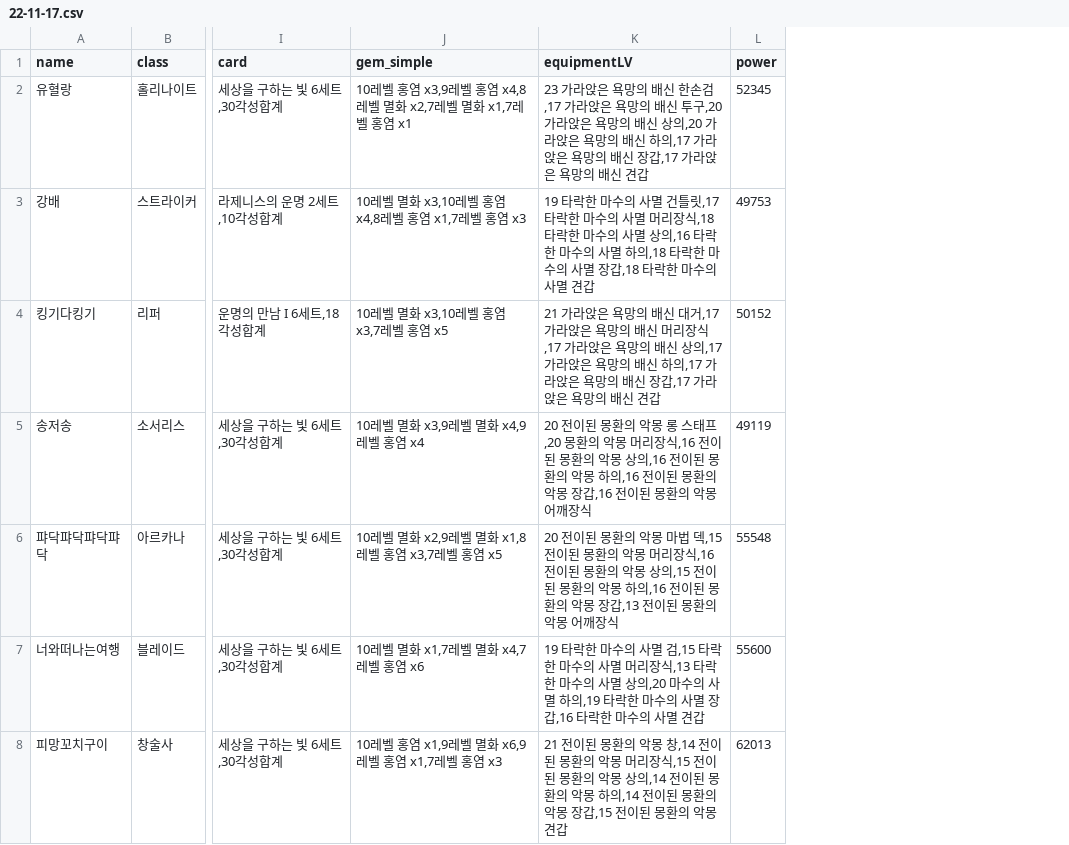
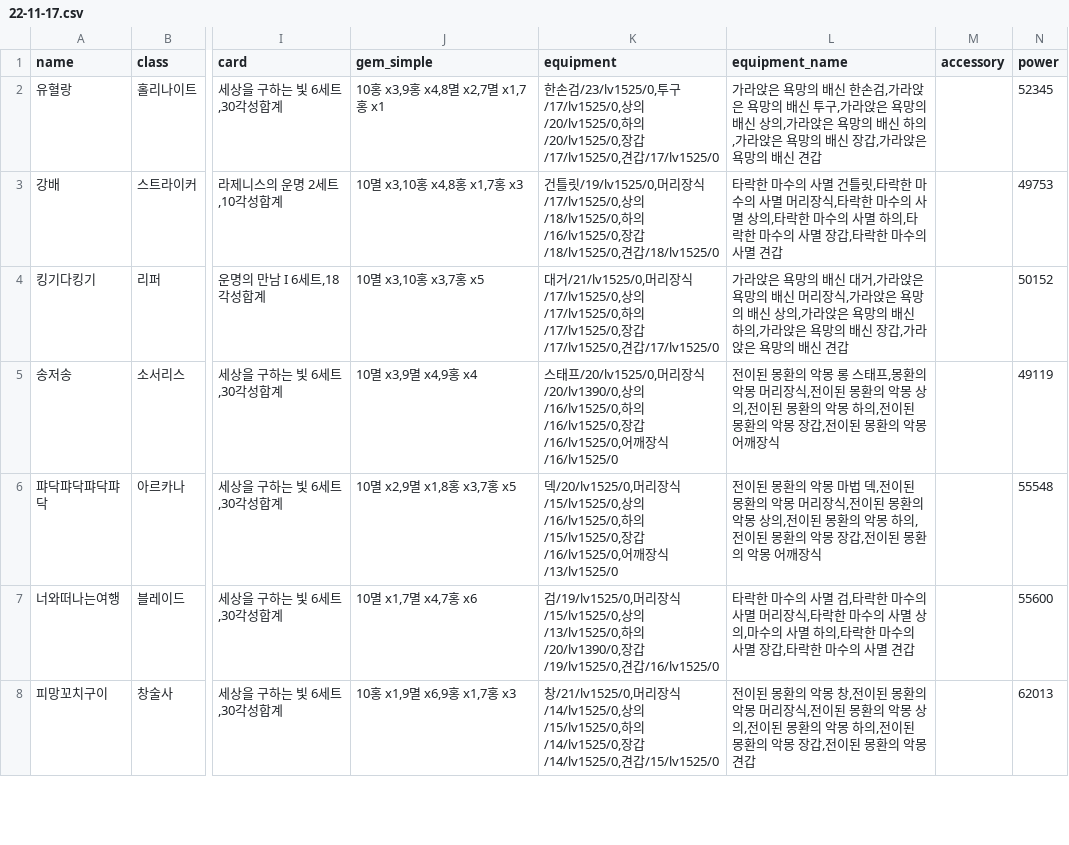
Before and after one commit to Remiing/lostarkday, a CSV file: _data/chart/22-11-17.csv, drawn as a sheet; only a part is shown, gaps mark what is left out; removed rows and columns are numbered as before the commit, all else as after; the diff covers the shown part only; the diff names each change by its address in the sheet, - before the commit and + after, or states it on an @@ line.

```diff
--- a/_data/chart/22-11-17.csv
+++ b/_data/chart/22-11-17.csv
-column K (equipmentLV), rows 2-8: 23 가라앉은 욕망의 배신 한손검,17 가라앉은 욕망의 배신 투구,20 가라앉은 욕망의 배신 상의,20 가라앉은 욕망의 배신 하의,17 가라앉은 욕망의 배신 장갑,17 가라앉은 욕망의 배신 견갑 | 19 타락한 마수의 사멸 건틀릿,17 타락한 마수의 사멸 머리장식,18 타락한 마수의 사멸 상의,16 타락한 마수의 사멸 하의,18 타락한 마수의 사멸 장갑,18 타락한 마수의 사멸 견갑 | 21 가라앉은 욕망의 배신 대거,17 가라앉은 욕망의 배신 머리장식,17 가라앉은 욕망의 배신 상의,17 가라앉은 욕망의 배신 하의,17 가라앉은 욕망의 배신 장갑,17 가라앉은 욕망의 배신 견갑 | 20 전이된 몽환의 악몽 롱 스태프,20 몽환의 악몽 머리장식,16 전이된 몽환의 악몽 상의,16 전이된 몽환의 악몽 하의,16 전이된 몽환의 악몽 장갑,16 전이된 몽환의 악몽 어깨장식 | 20 전이된 몽환의 악몽 마법 덱,15 전이된 몽환의 악몽 머리장식,16 전이된 몽환의 악몽 상의,15 전이된 몽환의 악몽 하의,16 전이된 몽환의 악몽 장갑,13 전이된 몽환의 악몽 어깨장식 | 19 타락한 마수의 사멸 검,15 타락한 마수의 사멸 머리장식,13 타락한 마수의 사멸 상의,20 마수의 사멸 하의,19 타락한 마수의 사멸 장갑,16 타락한 마수의 사멸 견갑 | 21 전이된 몽환의 악몽 창,14 전이된 몽환의 악몽 머리장식,15 전이된 몽환의 악몽 상의,14 전이된 몽환의 악몽 하의,14 전이된 몽환의 악몽 장갑,15 전이된 몽환의 악몽 견갑
+column K (equipment), rows 2-8: 한손검/23/lv1525/0,투구/17/lv1525/0,상의/20/lv1525/0,하의/20/lv1525/0,장갑/17/lv1525/0,견갑/17/lv1525/0 | 건틀릿/19/lv1525/0,머리장식/17/lv1525/0,상의/18/lv1525/0,하의/16/lv1525/0,장갑/18/lv1525/0,견갑/18/lv1525/0 | 대거/21/lv1525/0,머리장식/17/lv1525/0,상의/17/lv1525/0,하의/17/lv1525/0,장갑/17/lv1525/0,견갑/17/lv1525/0 | 스태프/20/lv1525/0,머리장식/20/lv1390/0,상의/16/lv1525/0,하의/16/lv1525/0,장갑/16/lv1525/0,어깨장식/16/lv1525/0 | 덱/20/lv1525/0,머리장식/15/lv1525/0,상의/16/lv1525/0,하의/15/lv1525/0,장갑/16/lv1525/0,어깨장식/13/lv1525/0 | 검/19/lv1525/0,머리장식/15/lv1525/0,상의/13/lv1525/0,하의/20/lv1390/0,장갑/19/lv1525/0,견갑/16/lv1525/0 | 창/21/lv1525/0,머리장식/14/lv1525/0,상의/15/lv1525/0,하의/14/lv1525/0,장갑/14/lv1525/0,견갑/15/lv1525/0
+column L (equipment_name), rows 2-8: 가라앉은 욕망의 배신 한손검,가라앉은 욕망의 배신 투구,가라앉은 욕망의 배신 상의,가라앉은 욕망의 배신 하의,가라앉은 욕망의 배신 장갑,가라앉은 욕망의 배신 견갑 | 타락한 마수의 사멸 건틀릿,타락한 마수의 사멸 머리장식,타락한 마수의 사멸 상의,타락한 마수의 사멸 하의,타락한 마수의 사멸 장갑,타락한 마수의 사멸 견갑 | 가라앉은 욕망의 배신 대거,가라앉은 욕망의 배신 머리장식,가라앉은 욕망의 배신 상의,가라앉은 욕망의 배신 하의,가라앉은 욕망의 배신 장갑,가라앉은 욕망의 배신 견갑 | 전이된 몽환의 악몽 롱 스태프,몽환의 악몽 머리장식,전이된 몽환의 악몽 상의,전이된 몽환의 악몽 하의,전이된 몽환의 악몽 장갑,전이된 몽환의 악몽 어깨장식 | 전이된 몽환의 악몽 마법 덱,전이된 몽환의 악몽 머리장식,전이된 몽환의 악몽 상의,전이된 몽환의 악몽 하의,전이된 몽환의 악몽 장갑,전이된 몽환의 악몽 어깨장식 | 타락한 마수의 사멸 검,타락한 마수의 사멸 머리장식,타락한 마수의 사멸 상의,마수의 사멸 하의,타락한 마수의 사멸 장갑,타락한 마수의 사멸 견갑 | 전이된 몽환의 악몽 창,전이된 몽환의 악몽 머리장식,전이된 몽환의 악몽 상의,전이된 몽환의 악몽 하의,전이된 몽환의 악몽 장갑,전이된 몽환의 악몽 견갑
+column M (accessory), empty
-J2 (gem_simple): 10레벨 홍염 x3,9레벨 홍염 x4,8레벨 멸화 x2,7레벨 멸화 x1,7레벨 홍염 x1
+J2 (gem_simple): 10홍 x3,9홍 x4,8멸 x2,7멸 x1,7홍 x1
-J3 (gem_simple): 10레벨 멸화 x3,10레벨 홍염 x4,8레벨 홍염 x1,7레벨 홍염 x3
+J3 (gem_simple): 10멸 x3,10홍 x4,8홍 x1,7홍 x3
-J4 (gem_simple): 10레벨 멸화 x3,10레벨 홍염 x3,7레벨 홍염 x5
+J4 (gem_simple): 10멸 x3,10홍 x3,7홍 x5
-J5 (gem_simple): 10레벨 멸화 x3,9레벨 멸화 x4,9레벨 홍염 x4
+J5 (gem_simple): 10멸 x3,9멸 x4,9홍 x4
-J6 (gem_simple): 10레벨 멸화 x2,9레벨 멸화 x1,8레벨 홍염 x3,7레벨 홍염 x5
+J6 (gem_simple): 10멸 x2,9멸 x1,8홍 x3,7홍 x5
-J7 (gem_simple): 10레벨 멸화 x1,7레벨 멸화 x4,7레벨 홍염 x6
+J7 (gem_simple): 10멸 x1,7멸 x4,7홍 x6
-J8 (gem_simple): 10레벨 홍염 x1,9레벨 멸화 x6,9레벨 홍염 x1,7레벨 홍염 x3
+J8 (gem_simple): 10홍 x1,9멸 x6,9홍 x1,7홍 x3
```
Also changed, not shown: 25 edited cells elsewhere in this file, _data/chart/22-11-19.csv, _data/chart/22-11-20.csv, 53 other files.
